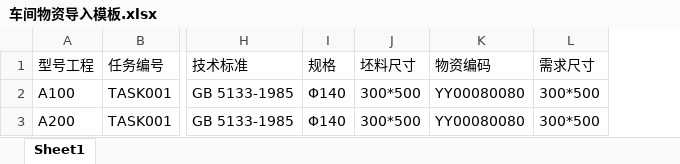
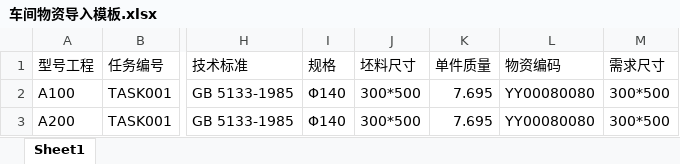
Before and after one commit to andyy1976/WuziSystem, an Excel workbook: MMS/Plan/物资导入模板/车间物资导入模板.xlsx, sheet Sheet1, drawn as a sheet; only a part is shown, gaps mark what is left out; values as stored, in another font and other column widths than the file's, no borders; the diff names each change by its address in the sheet, - before the commit and + after, or states it on an @@ line.

```diff
--- a/MMS/Plan/物资导入模板/车间物资导入模板.xlsx (sheet Sheet1)
+++ b/MMS/Plan/物资导入模板/车间物资导入模板.xlsx (sheet Sheet1)
+column K (单件质量), rows 2-3: 7.695 | 7.695
```
Also changed, not shown: MMS/Plan/物资导入模板/型号物资导入模板.xlsx, 33 other files.
